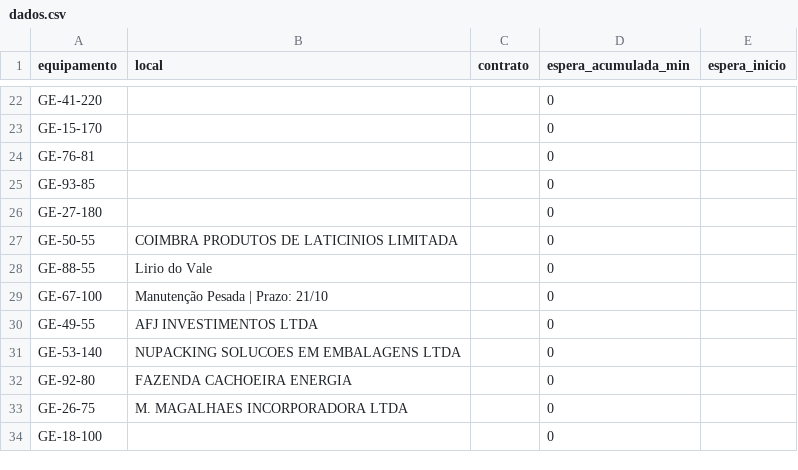
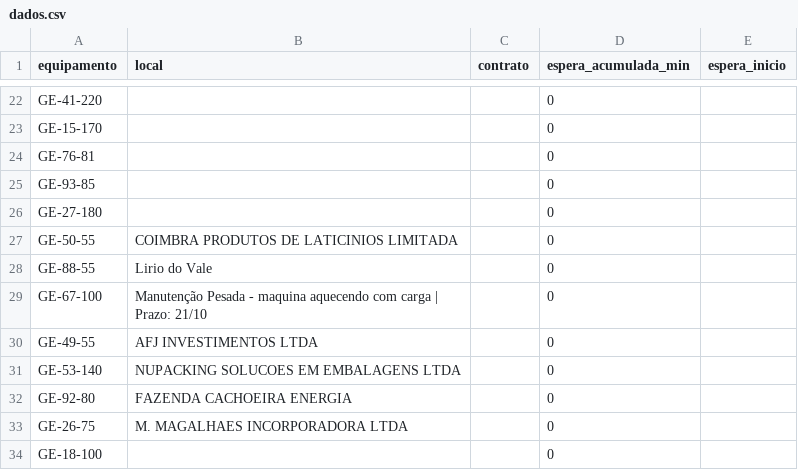
Before and after one commit to milwardarthur-prog/testemanut, a CSV file: dados.csv, drawn as a sheet; only a part is shown, gaps mark what is left out.

Commit message:
Atualização automática via SiteManut

```diff
--- a/dados.csv
+++ b/dados.csv
@@ -28,3 +28,3 @@ GE-50-55,COIMBRA PRODUTOS DE LATICINIOS LIMITADA,,0,
 GE-88-55,Lirio do Vale,,0,
-GE-67-100,Manutenção Pesada | Prazo: 21/10,,0,
+GE-67-100,Manutenção Pesada - maquina aquecendo com carga | Prazo: 21/10,,0,
 GE-49-55,AFJ INVESTIMENTOS LTDA,,0,
```
